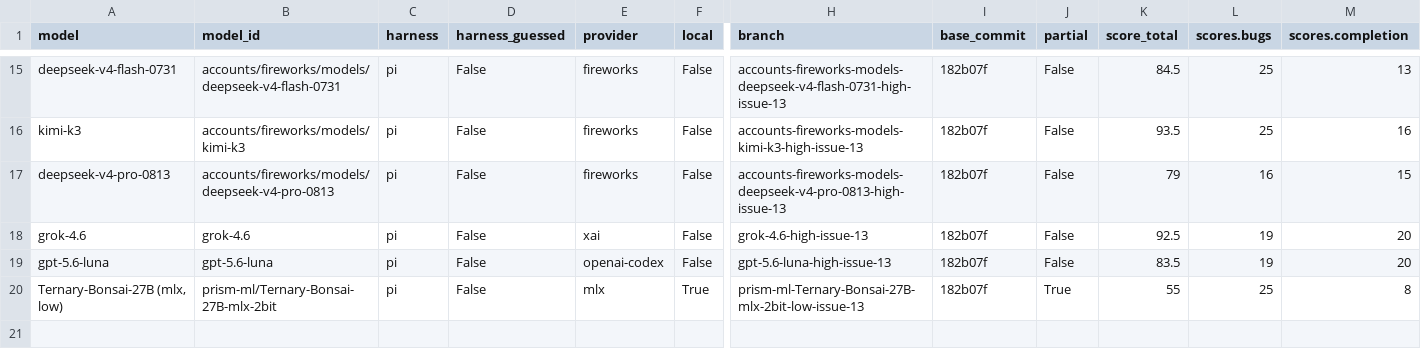
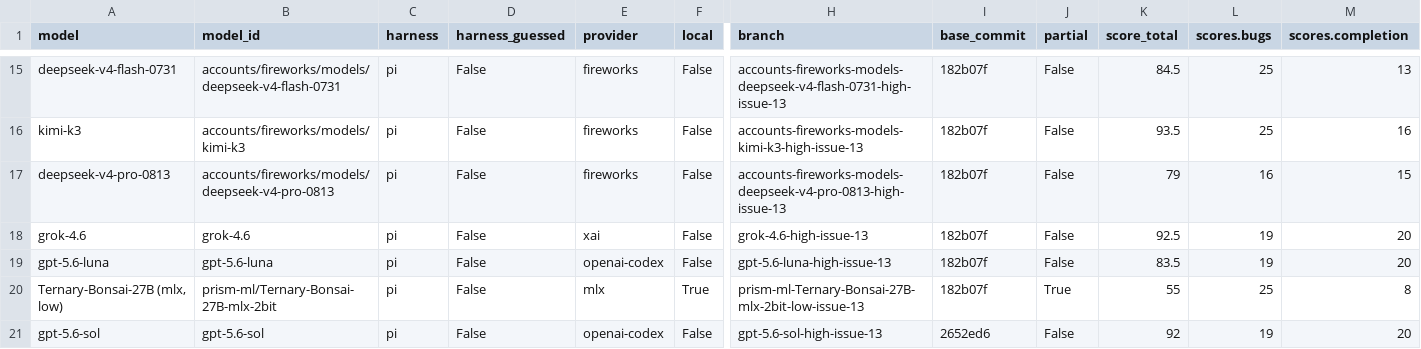
Before and after one commit to irae/local-llm-eval-tools, a CSV file: issue-simulator-bench/results.csv, drawn as a sheet; only a part is shown, gaps mark what is left out; rows hold the shown columns only; the diff names each change by its address in the sheet, - before the commit and + after, or states it on an @@ line.

Commit message:
chore(benchmark): score gpt-5.6-sol blind run (v1.1)
Score 92/100. All 8 libraries replaced, trap A avoided, trap B fixed
(mendel-requirify rimraf refs removed), trap C hit (medium defect:
validate-manifest.js exit hook deletes the debug manifest). Chalk uses
Node defaults per v1.1. All 18 commits chore-typed, one package each,
root devDeps fully removed. Lint clean, model self-ran prettier/eslint
17 times. Full suite (674/674, 1 skip) clean standalone, run 7 times
over 18 commits. Zero nudges, zero self-repair commits. Task list built
as a full tree upfront with per-package sub-items, ticked per commit.
Wall clock 24.4 min, cost $12.11 metered (no plan involved for this
openai-codex login).

```diff
--- a/issue-simulator-bench/results.csv
+++ b/issue-simulator-bench/results.csv
+row 21: gpt-5.6-sol | gpt-5.6-sol | pi | False | openai-codex | False | gpt-5.6-sol-high-issue-13 | 2652ed6 | False | 92 | 19 | 20
```
Also changed, not shown: 2 other files.
